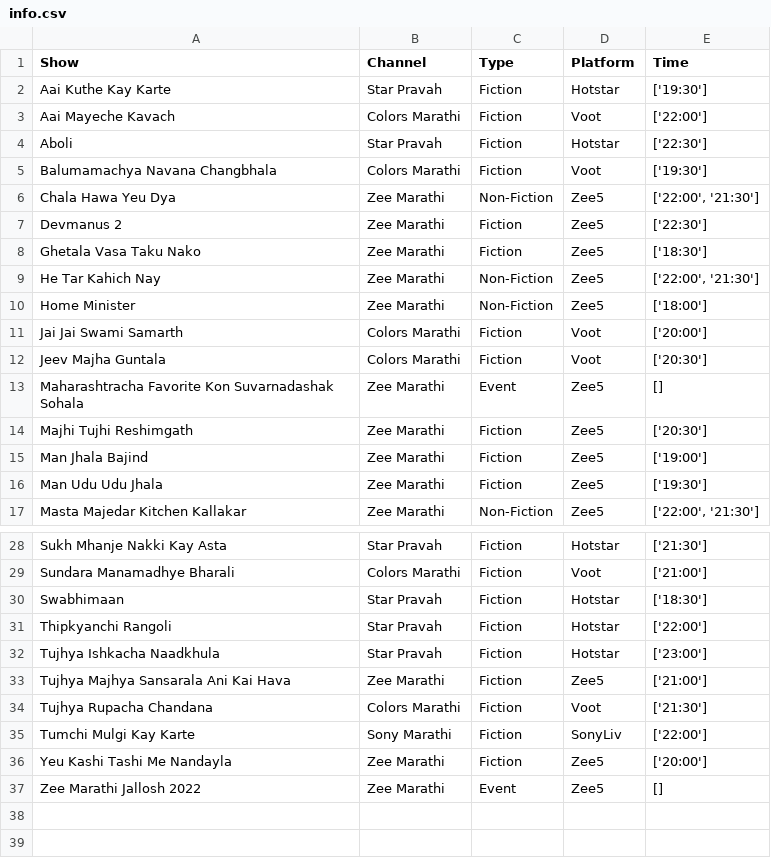
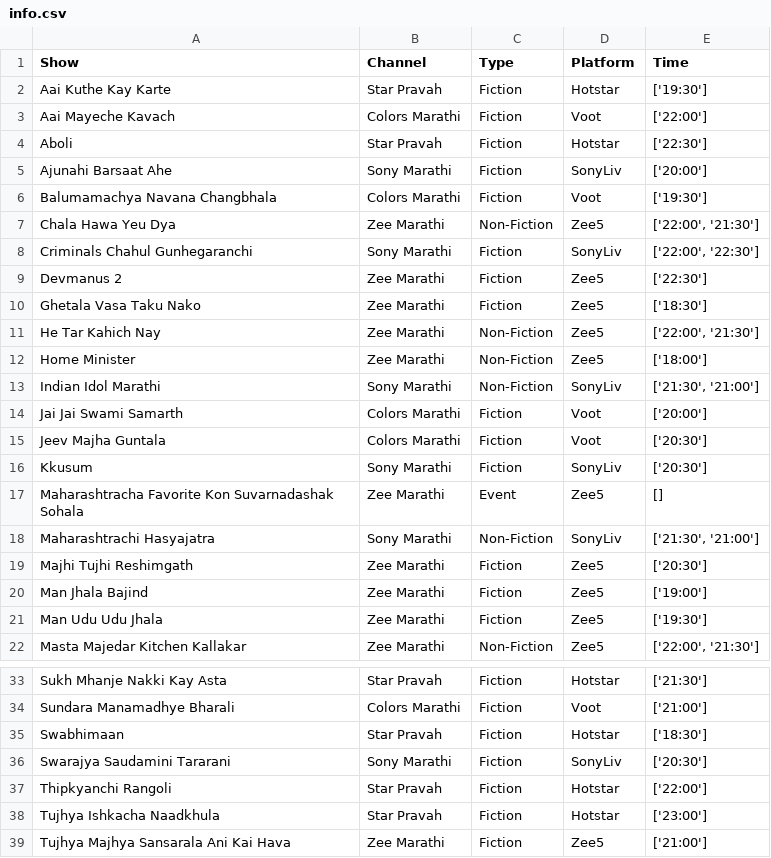
Before and after one commit to rohitk04/marathi-shows-data, a CSV file: data/csv/shows/info.csv, drawn as a sheet; only a part is shown, gaps mark what is left out; the shorter side is filled out with more unchanged rows; the diff names each change by its address in the sheet, - before the commit and + after, or states it on an @@ line.

Commit message:
Added week 3 data for tv trp

```diff
--- a/data/csv/shows/info.csv
+++ b/data/csv/shows/info.csv
+row 5: Ajunahi Barsaat Ahe | Sony Marathi | Fiction | SonyLiv | ['20:00']
+row 8: Criminals Chahul Gunhegaranchi | Sony Marathi | Fiction | SonyLiv | ['22:00', '22:30']
+row 13: Indian Idol Marathi | Sony Marathi | Non-Fiction | SonyLiv | ['21:30', '21:00']
+row 16: Kkusum | Sony Marathi | Fiction | SonyLiv | ['20:30']
+row 18: Maharashtrachi Hasyajatra | Sony Marathi | Non-Fiction | SonyLiv | ['21:30', '21:00']
+row 36: Swarajya Saudamini Tararani | Sony Marathi | Fiction | SonyLiv | ['20:30']
```
Also changed, not shown: data/csv/shows/tv/tv_trp_rank.csv, data/csv/shows/tv/tv_trp_trp.csv, 5 other files.
